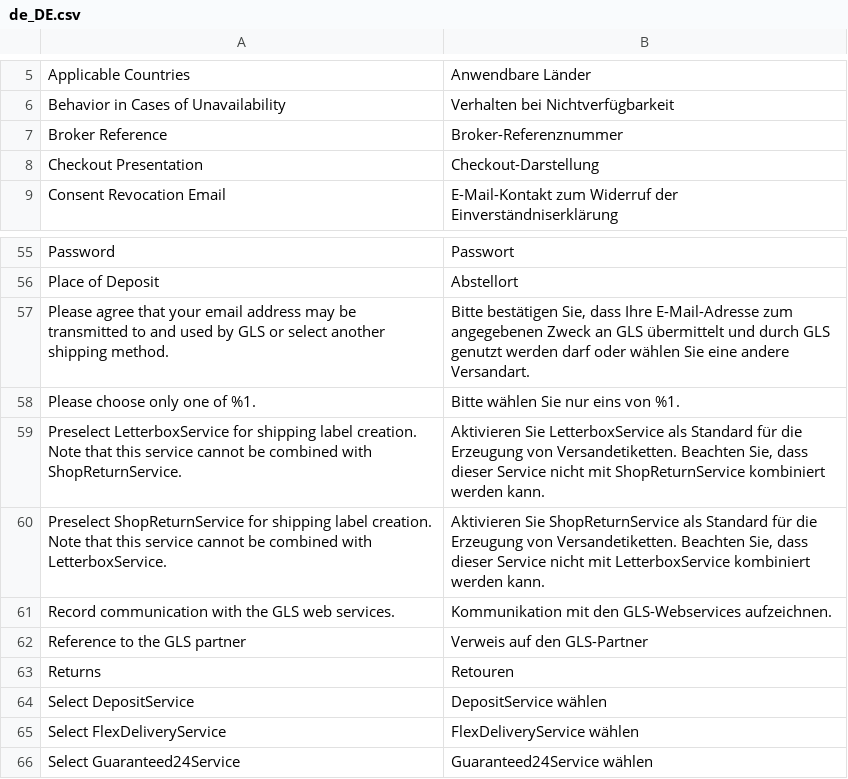
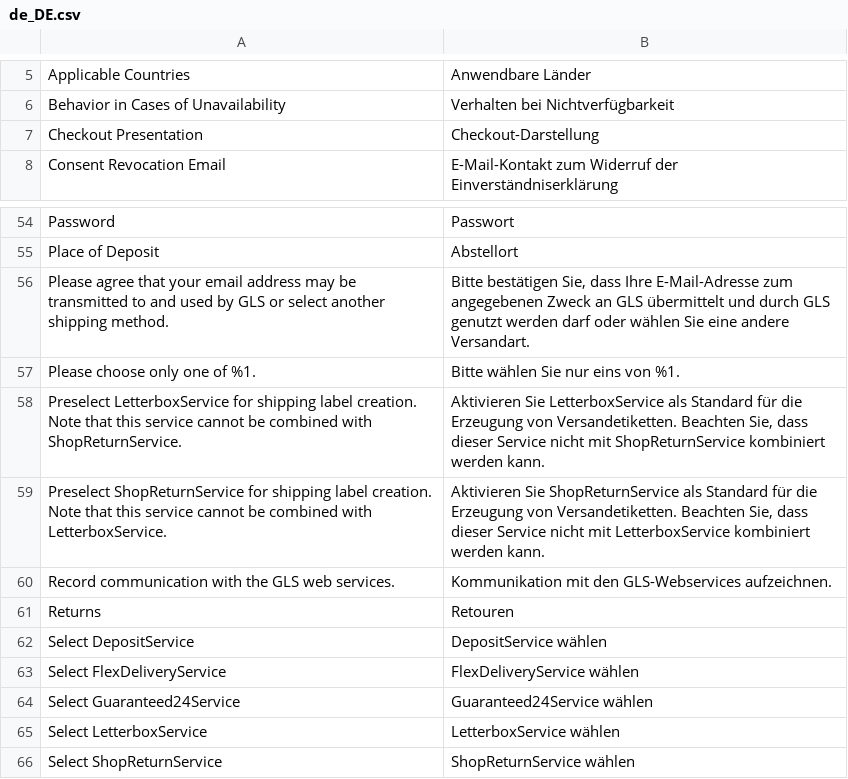
Before and after one commit to netresearch/gls-shipping-m2, a CSV file: i18n/de_DE.csv, drawn as a sheet; only a part is shown, gaps mark what is left out; the shorter side is filled out with more unchanged rows; the diff names each change by its address in the sheet, - before the commit and + after, or states it on an @@ line.

Commit message:
GLS-65: replace broker reference config by static value

```diff
--- a/i18n/de_DE.csv
+++ b/i18n/de_DE.csv
-row 7: Broker Reference | Broker-Referenznummer
-row 62: Reference to the GLS partner | Verweis auf den GLS-Partner
```
Also changed, not shown: i18n/en_US.csv, 4 other files.
